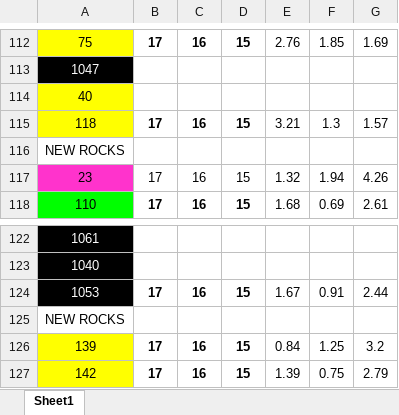
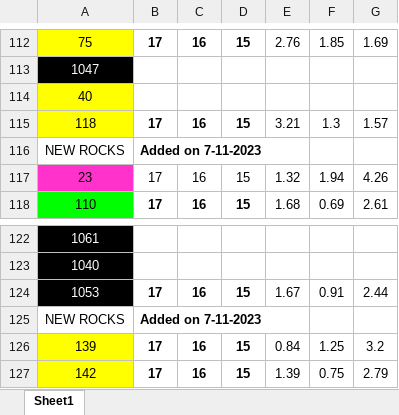
Before and after one commit to nicole-hucke/RFID_tracers, an Excel workbook: Surveys/2023/07_31_2023_Tracer_Survey.xlsx, sheet Sheet1, drawn as a sheet; only a part is shown, gaps mark what is left out; values as stored, in another font and other column widths than the file's, no borders; the diff covers the shown part only; the diff names each change by its address in the sheet, - before the commit and + after, or states it on an @@ line.

```diff
--- a/Surveys/2023/07_31_2023_Tracer_Survey.xlsx (sheet Sheet1)
+++ b/Surveys/2023/07_31_2023_Tracer_Survey.xlsx (sheet Sheet1)
-B116: (empty)
+B116: Added on 7-11-2023
-B125: (empty)
+B125: Added on 7-11-2023
```
Also changed, not shown: 8 edited cells elsewhere in this sheet, Surveys/2023/06_17_2023_Tracer_Survey.xlsx, particle_movement/results1_moved_particles.xlsx, 1 other file.
